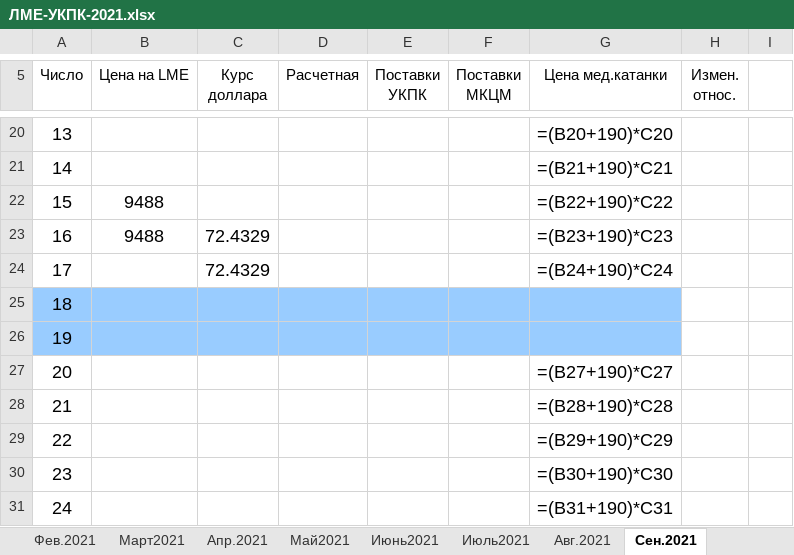
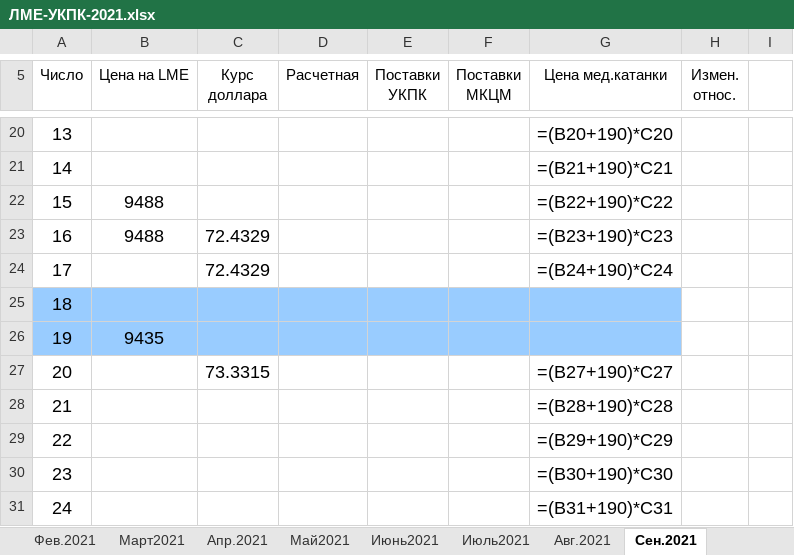
Before and after one commit to KodyFFy/Excel_parser, an Excel workbook: ЛМЕ-УКПК-2021.xlsx, sheet Сен.2021, drawn as a sheet; only a part is shown, gaps mark what is left out; values as stored, in another font and other column widths than the file's, no borders; formulas without a stored value are shown as written; the diff names each change by its address in the sheet, - before the commit and + after, or states it on an @@ line.

```diff
--- a/ЛМЕ-УКПК-2021.xlsx (sheet Сен.2021)
+++ b/ЛМЕ-УКПК-2021.xlsx (sheet Сен.2021)
-B26 (Цена на LME): (empty)
+B26 (Цена на LME): 9435
-C27 (Курс доллара): (empty)
+C27 (Курс доллара): 73.3315
```
Also changed, not shown: 10 other files.
